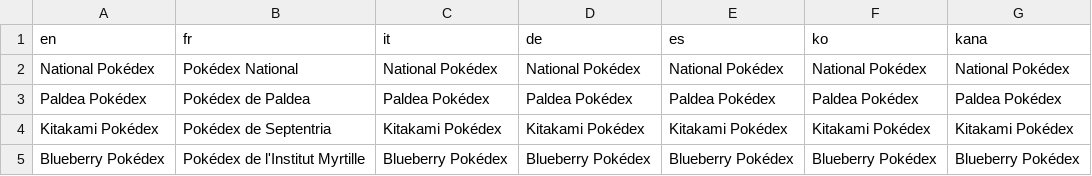
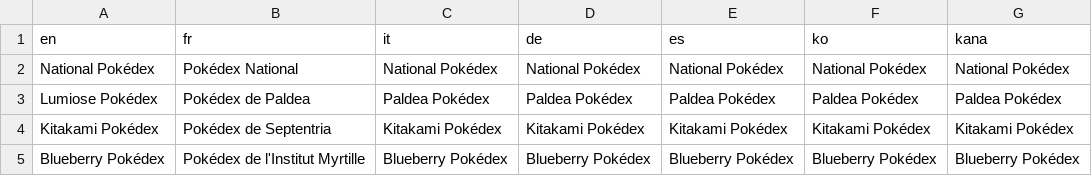
Before and after one commit to PokemonWorkshop/GameDataPacks, a CSV file: Gen 9/Legends Z-A/Data/Text/Dialogs/100063.csv, drawn as a sheet.

```diff
--- a/Gen 9/Legends Z-A/Data/Text/Dialogs/100063.csv
+++ b/Gen 9/Legends Z-A/Data/Text/Dialogs/100063.csv
@@ -2,3 +2,3 @@ en,fr,it,de,es,ko,kana
 National Pokédex,Pokédex National,National Pokédex,National Pokédex,National Pokédex,National Pokédex,National Pokédex
-Paldea Pokédex,Pokédex de Paldea,Paldea Pokédex,Paldea Pokédex,Paldea Pokédex,Paldea Pokédex,Paldea Pokédex
+Lumiose Pokédex,Pokédex de Paldea,Paldea Pokédex,Paldea Pokédex,Paldea Pokédex,Paldea Pokédex,Paldea Pokédex
 Kitakami Pokédex,Pokédex de Septentria,Kitakami Pokédex,Kitakami Pokédex,Kitakami Pokédex,Kitakami Pokédex,Kitakami Pokédex
```
Also changed, not shown: Gen 9/Legends Z-A/Data/Text/Dialogs/100006.csv, Gen 9/Legends Z-A/Data/Text/Dialogs/100012.csv, 6 other files.
